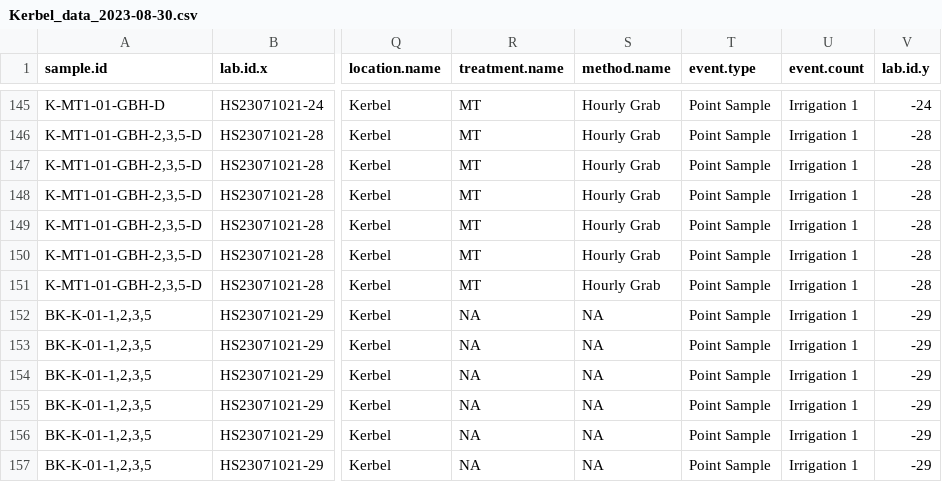
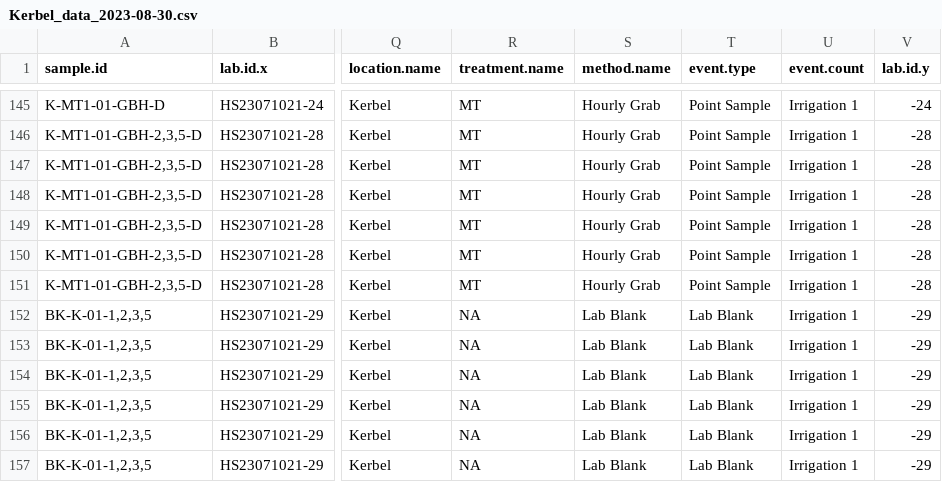
Before and after one commit to CSU-Agricultural-Water-Quality-Program/ALS-Data-Cleaning-Tool, a CSV file: site_selector_temporary_results/Kerbel_data_2023-08-30.csv, drawn as a sheet; only a part is shown, gaps mark what is left out; the diff names each change by its address in the sheet, - before the commit and + after, or states it on an @@ line.

```diff
--- a/site_selector_temporary_results/Kerbel_data_2023-08-30.csv
+++ b/site_selector_temporary_results/Kerbel_data_2023-08-30.csv
-S152:S157 (method.name): NA
+S152:S157 (method.name): Lab Blank
-T152:T157 (event.type): Point Sample
+T152:T157 (event.type): Lab Blank
```
Also changed, not shown: 5 other files.
